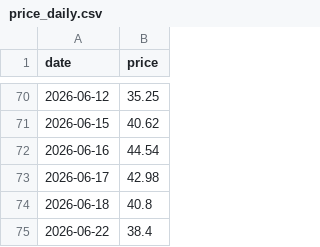
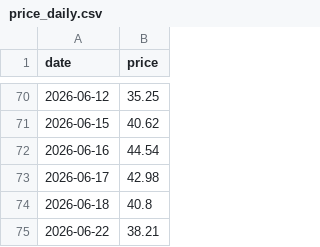
Before and after one commit to Hya-cinthus/special_situation, a CSV file: situations/rvi_robinhood/data/processed/price_daily.csv, drawn as a sheet; only a part is shown, gaps mark what is left out.

```diff
--- a/situations/rvi_robinhood/data/processed/price_daily.csv
+++ b/situations/rvi_robinhood/data/processed/price_daily.csv
@@ -74,2 +74,2 @@ date,price
 2026-06-18,40.8
-2026-06-22,38.4
+2026-06-22,38.21
```
Also changed, not shown: situations/agix_kraneshares/data/processed/price_daily.csv, situations/dxyz_destiny/data/processed/price_daily.csv, 18 other files.
